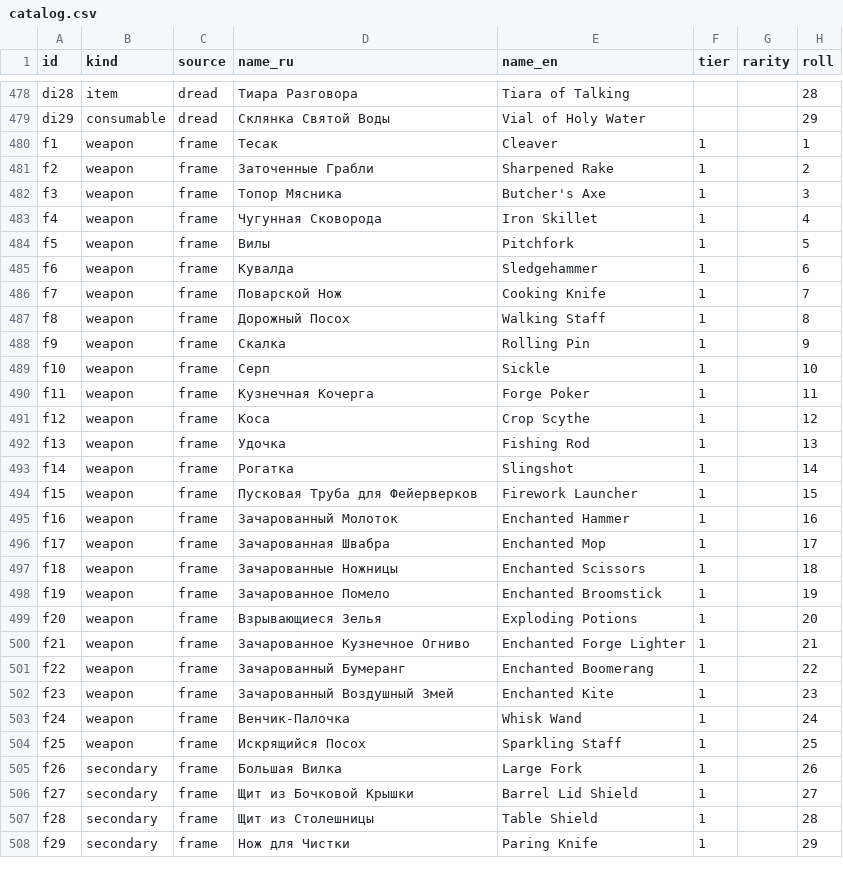
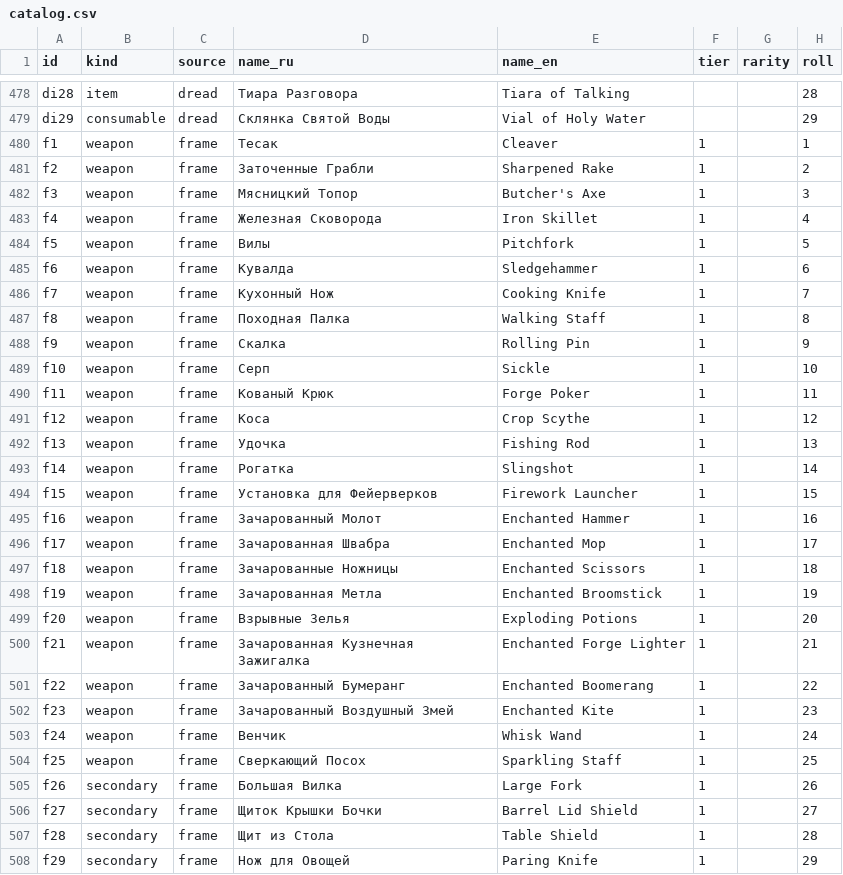
Before and after one commit to artex-x/daggerheart-loot, a CSV file: catalog.csv, drawn as a sheet; only a part is shown, gaps mark what is left out; the diff covers the shown part only; the diff names each change by its address in the sheet, - before the commit and + after, or states it on an @@ line.

Commit message:
Названия Beast Feast по daggerheart.su, выгрузки Dread и фреймов
Сверил Beast Feast с daggerheart.su - расхождений оказалось 21 из 36.
Взял их формулировки: Мясницкий Топор вместо Топора Мясника, Кухонный
Нож вместо Поварского, Установка для Фейерверков вместо Пусковой Трубы.
Регистр оставил свой: у них названия обычным предложением, у нас все в
Заглавных Буквах, и ломать это ради одного раздела незачем.

Свойства намеренно оставил свои. У них на страницах фреймов прилагательное
согласовано с предметом - Быстрый серп, Парирующий, Защитный, - а в
разделе снаряжения, откуда взяты наши 381 запись, те же свойства стоят в
среднем роде: Быстрое, Парное, Защитное. Взять и то и другое значило бы
называть одно свойство двумя способами на одном сайте.

export/dread-items.json - 29 записей Dread целиком, для переноса.
export/frames-content.md - 52 абзаца по фреймам, без улучшенных ступеней.

```diff
--- a/catalog.csv
+++ b/catalog.csv
-D482 (name_ru): Топор Мясника
+D482 (name_ru): Мясницкий Топор
-D483 (name_ru): Чугунная Сковорода
+D483 (name_ru): Железная Сковорода
-D486 (name_ru): Поварской Нож
+D486 (name_ru): Кухонный Нож
-D487 (name_ru): Дорожный Посох
+D487 (name_ru): Походная Палка
-D490 (name_ru): Кузнечная Кочерга
+D490 (name_ru): Кованый Крюк
-D494 (name_ru): Пусковая Труба для Фейерверков
+D494 (name_ru): Установка для Фейерверков
-D495 (name_ru): Зачарованный Молоток
+D495 (name_ru): Зачарованный Молот
-D498 (name_ru): Зачарованное Помело
+D498 (name_ru): Зачарованная Метла
-D499 (name_ru): Взрывающиеся Зелья
+D499 (name_ru): Взрывные Зелья
-D500 (name_ru): Зачарованное Кузнечное Огниво
+D500 (name_ru): Зачарованная Кузнечная Зажигалка
-D503 (name_ru): Венчик-Палочка
+D503 (name_ru): Венчик
-D504 (name_ru): Искрящийся Посох
+D504 (name_ru): Сверкающий Посох
-D506 (name_ru): Щит из Бочковой Крышки
+D506 (name_ru): Щиток Крышки Бочки
-D507 (name_ru): Щит из Столешницы
+D507 (name_ru): Щит из Стола
-D508 (name_ru): Нож для Чистки
+D508 (name_ru): Нож для Овощей
```
Also changed, not shown: 6 edited cells elsewhere in this file, 25 other files.
